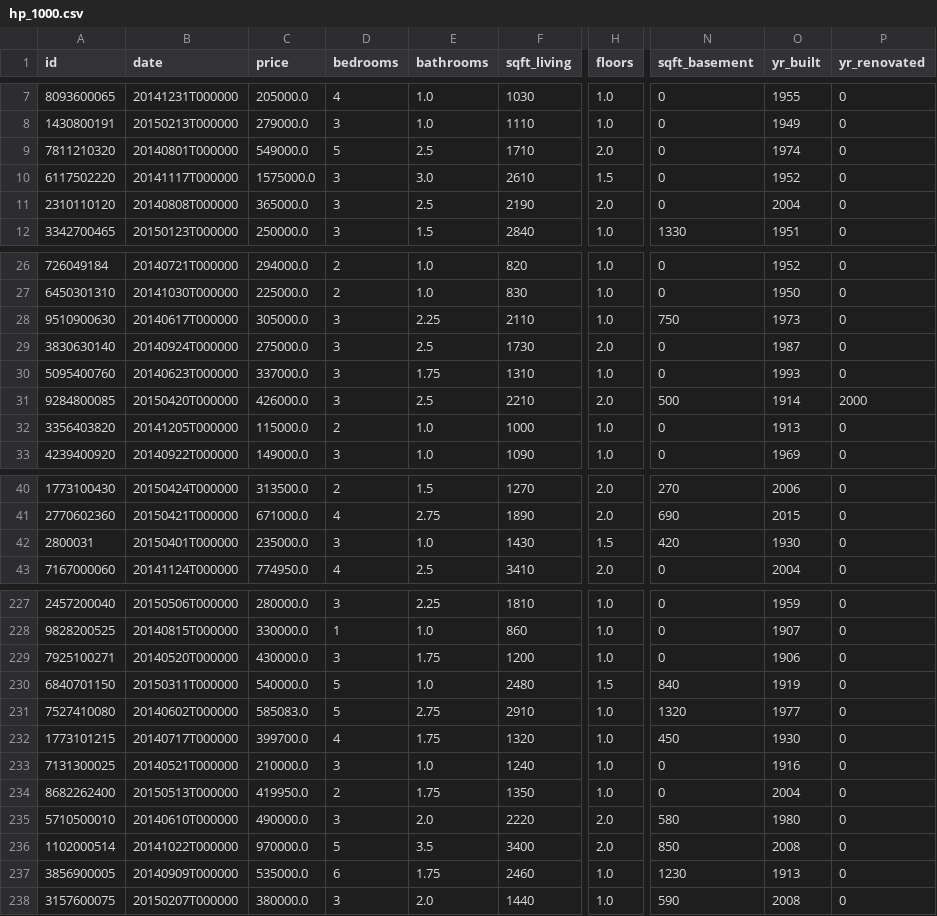
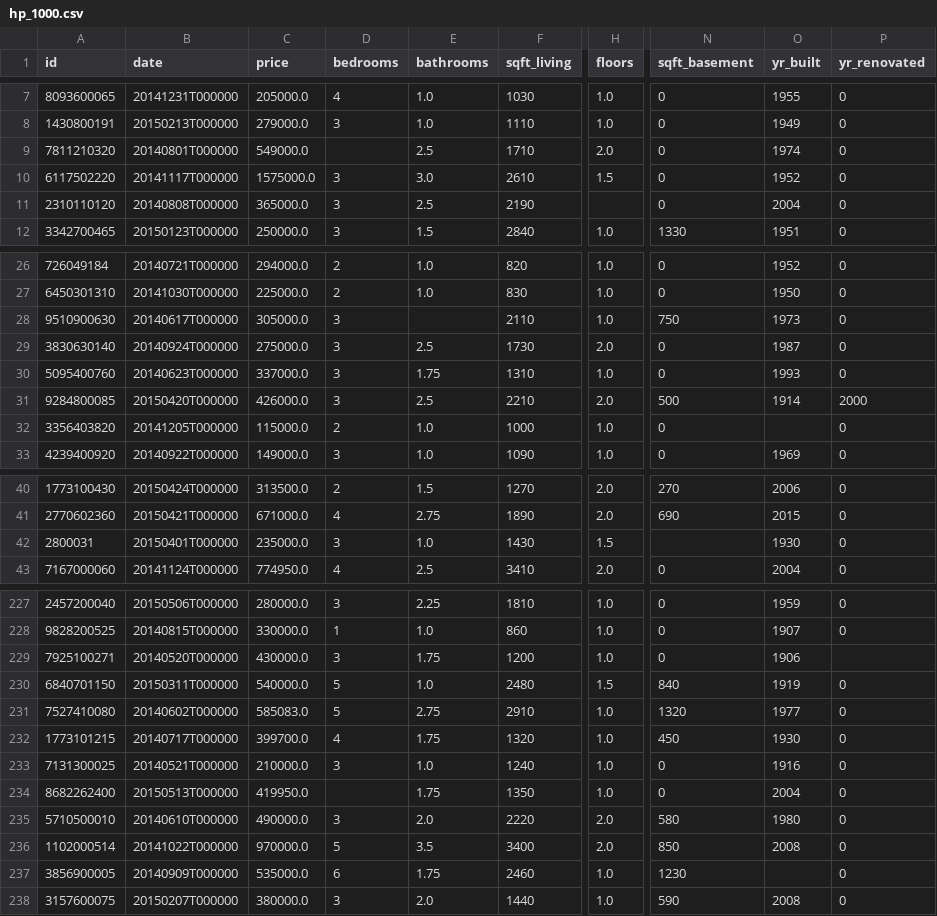
Before and after one commit to Aleksandra0/Files, a CSV file: hp_1000.csv, drawn as a sheet; only a part is shown, gaps mark what is left out; the diff covers the shown part only; the diff names each change by its address in the sheet, - before the commit and + after, or states it on an @@ line.

Commit message:
adding NA's

```diff
--- a/hp_1000.csv
+++ b/hp_1000.csv
-D9 (bedrooms): 5
+D9 (bedrooms): (empty)
-H11 (floors): 2.0
+H11 (floors): (empty)
-E28 (bathrooms): 2.25
+E28 (bathrooms): (empty)
-O32 (yr_built): 1913
+O32 (yr_built): (empty)
-N42 (sqft_basement): 420
+N42 (sqft_basement): (empty)
-P229 (yr_renovated): 0
+P229 (yr_renovated): (empty)
-D234 (bedrooms): 2
+D234 (bedrooms): (empty)
-O237 (yr_built): 1913
+O237 (yr_built): (empty)
```
Also changed, not shown: 21 edited cells elsewhere in this file.
